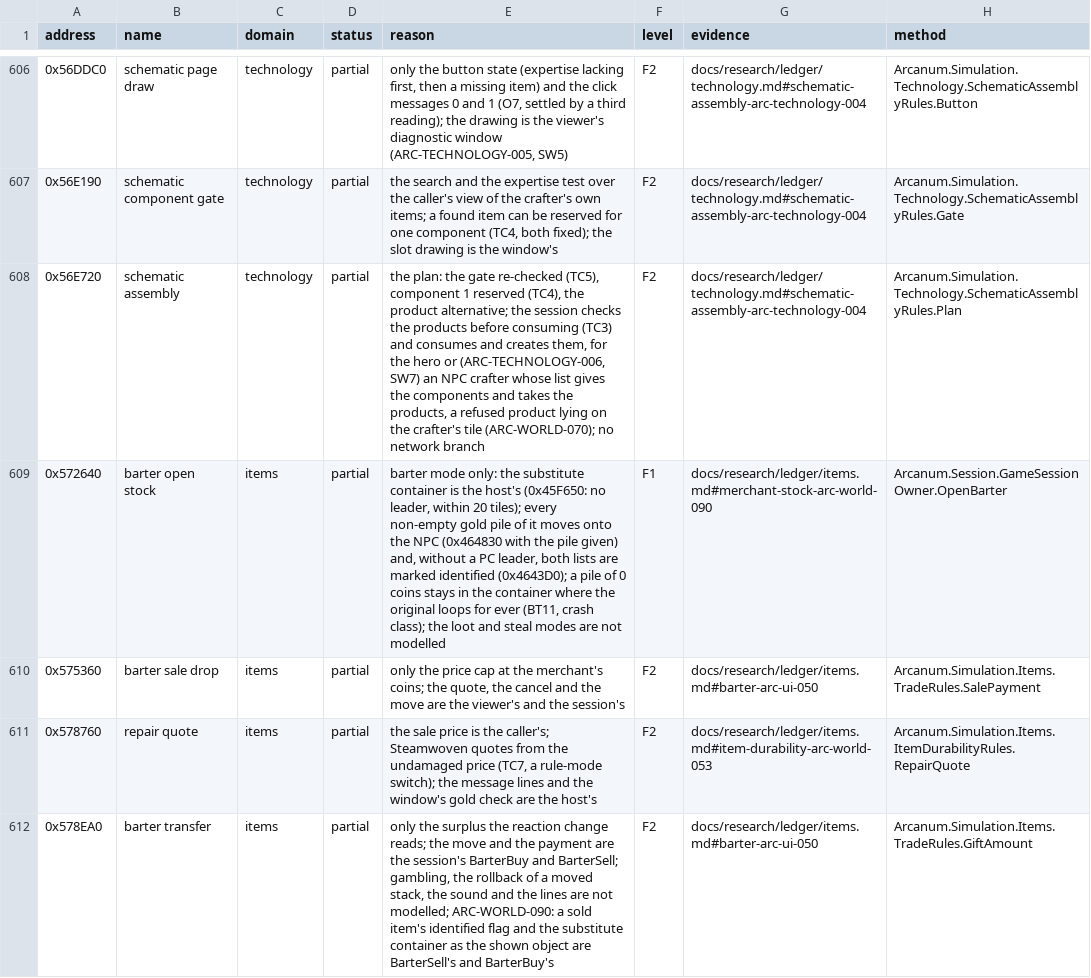
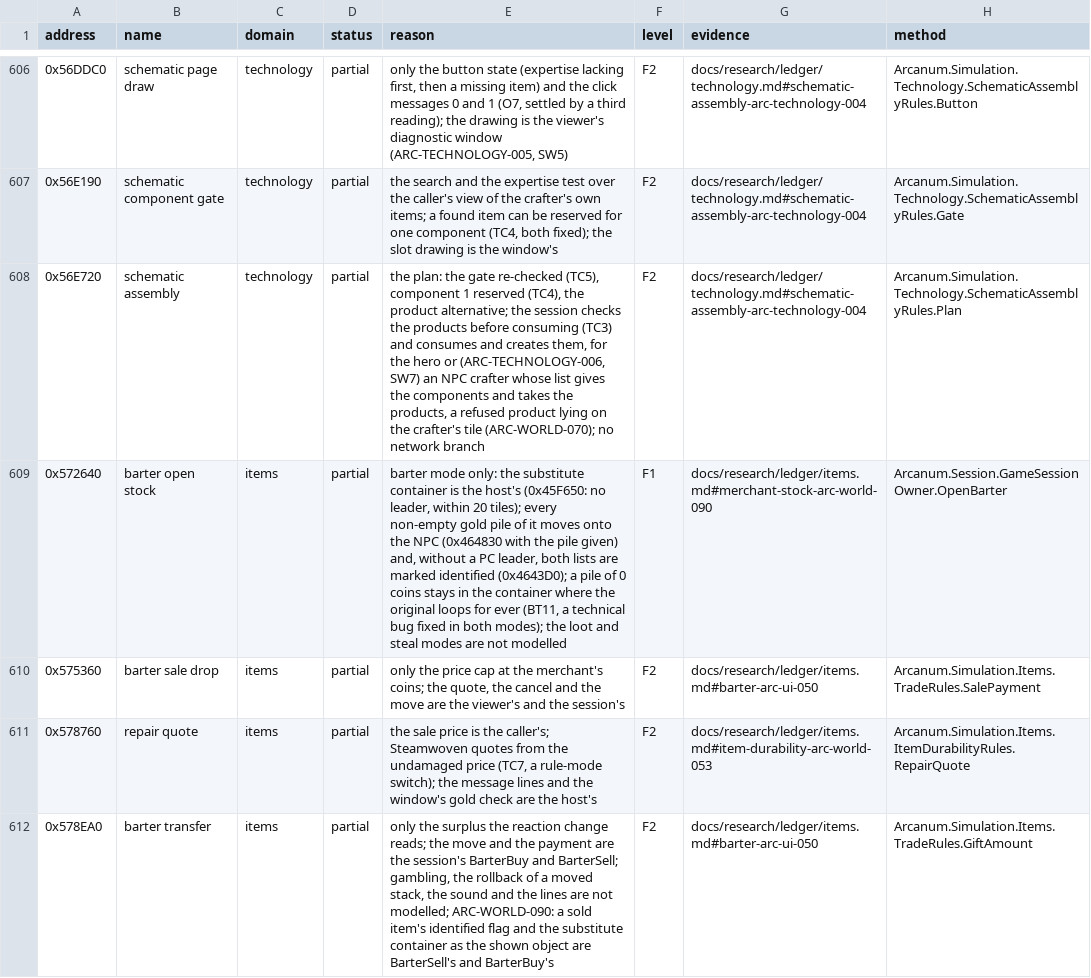
Before and after one commit to Simarglok/arcanum-steamwoven, a CSV file: docs/verification/functions.csv, drawn as a sheet; only a part is shown, gaps mark what is left out.

```diff
--- a/docs/verification/functions.csv
+++ b/docs/verification/functions.csv
@@ -608,3 +608,3 @@ address,name,domain,status,reason,level,evidence,method
 0x56E720,schematic assembly,technology,partial,"the plan: the gate re-checked (TC5), component 1 reserved (TC4), the product alternative; the session checks the products before consuming (TC3) and consumes and creates them, for the hero or (ARC-TECHNOLOGY-006, SW7) an NPC crafter whose list gives the components and takes the products, a refused product lying on the crafter's tile (ARC-WORLD-070); no network branch",F2,docs/research/ledger/technology.md#schematic-assembly-arc-technology-004,Arcanum.Simulation.Technology.SchematicAssemblyRules.Plan
-0x572640,barter open stock,items,partial,"barter mode only: the substitute container is the host's (0x45F650: no leader, within 20 tiles); every non-empty gold pile of it moves onto the NPC (0x464830 with the pile given) and, without a PC leader, both lists are marked identified (0x4643D0); a pile of 0 coins stays in the container where the original loops for ever (BT11, crash class); the loot and steal modes are not modelled",F1,docs/research/ledger/items.md#merchant-stock-arc-world-090,Arcanum.Session.GameSessionOwner.OpenBarter
+0x572640,barter open stock,items,partial,"barter mode only: the substitute container is the host's (0x45F650: no leader, within 20 tiles); every non-empty gold pile of it moves onto the NPC (0x464830 with the pile given) and, without a PC leader, both lists are marked identified (0x4643D0); a pile of 0 coins stays in the container where the original loops for ever (BT11, a technical bug fixed in both modes); the loot and steal modes are not modelled",F1,docs/research/ledger/items.md#merchant-stock-arc-world-090,Arcanum.Session.GameSessionOwner.OpenBarter
 0x575360,barter sale drop,items,partial,"only the price cap at the merchant's coins; the quote, the cancel and the move are the viewer's and the session's",F2,docs/research/ledger/items.md#barter-arc-ui-050,Arcanum.Simulation.Items.TradeRules.SalePayment
```
Also changed, not shown: 13 other files.
